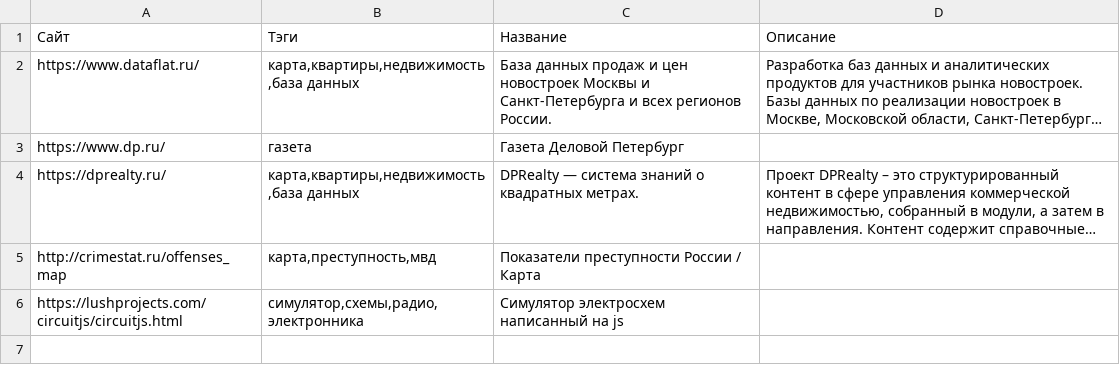
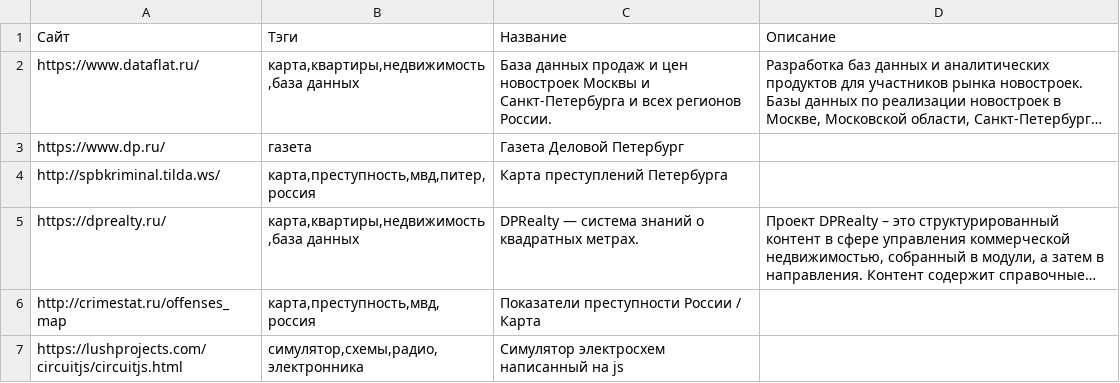
Before and after one commit to hightemp/hightemp, a CSV file: sites_catalog.csv, drawn as a sheet; long unchanged cells end in …; addresses are those after the commit; the diff names each change by its address in the sheet, - before the commit and + after, or states it on an @@ line.

Commit message:
Update sites_catalog.csv

```diff
--- a/sites_catalog.csv
+++ b/sites_catalog.csv
+row 4: http://spbkriminal.tilda.ws/ | карта,преступность,мвд,питер,россия | Карта преступлений Петербурга
-B6 (Тэги): карта,преступность,мвд
+B6 (Тэги): карта,преступность,мвд,россия
```
